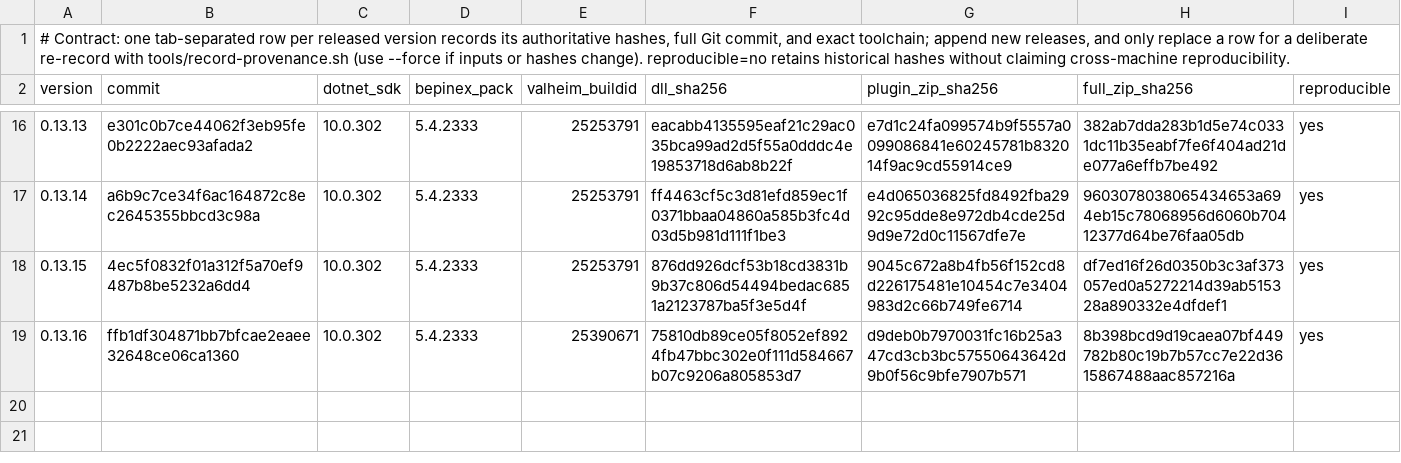
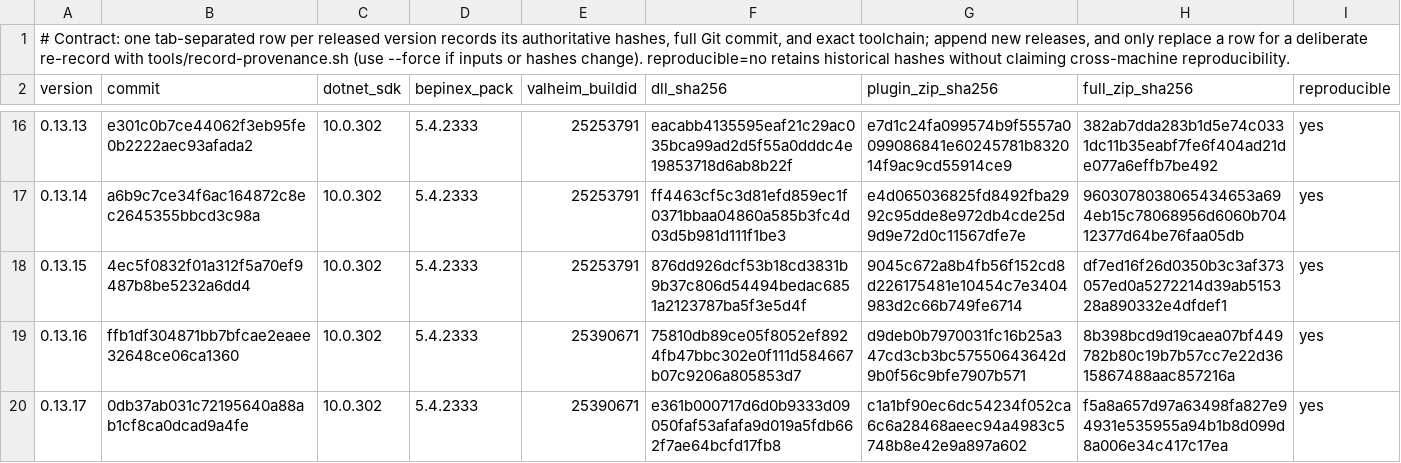
Before and after one commit to humangenome/ValheimOne, a TSV file: tools/release/provenance.tsv, drawn as a sheet; only a part is shown, gaps mark what is left out.

Commit message:
Record 0.13.17 contract pass and provenance

```diff
--- a/tools/release/provenance.tsv
+++ b/tools/release/provenance.tsv
@@ -19 +19,2 @@ version	commit	dotnet_sdk	bepinex_pack	valheim_buildid	dll_sha256	plugin_zip_sha
 0.13.16	ffb1df304871bb7bfcae2eaee32648ce06ca1360	10.0.302	5.4.2333	25390671	75810db89ce05f8052ef8924fb47bbc302e0f111d584667b07c9206a805853d7	d9deb0b7970031fc16b25a347cd3cb3bc57550643642d9b0f56c9bfe7907b571	8b398bcd9d19caea07bf449782b80c19b7b57cc7e22d3615867488aac857216a	yes
+0.13.17	0db37ab031c72195640a88ab1cf8ca0dcad9a4fe	10.0.302	5.4.2333	25390671	e361b000717d6d0b9333d09050faf53afafa9d019a5fdb662f7ae64bcfd17fb8	c1a1bf90ec6dc54234f052ca6c6a28468aeec94a4983c5748b8e42e9a897a602	f5a8a657d97a63498fa827e94931e535955a94b1b8d099d8a006e34c417c17ea	yes
```
Also changed, not shown: 1 other file.
